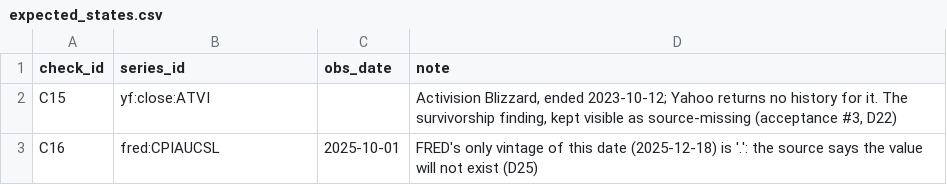
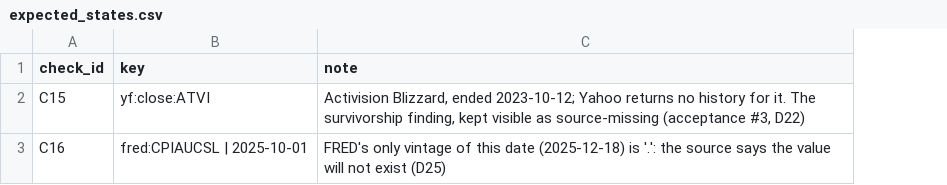
Before and after one commit to JamesIsHere/pharos, a CSV file: config/expected_states.csv, drawn as a sheet; the diff names each change by its address in the sheet, - before the commit and + after, or states it on an @@ line.

```diff
--- a/config/expected_states.csv
+++ b/config/expected_states.csv
-column C (obs_date), row 3: 2025-10-01
-B1: series_id
+B1: key
-B3 (key): fred:CPIAUCSL
+B3 (key): fred:CPIAUCSL | 2025-10-01
```
Also changed, not shown: 16 other files.
